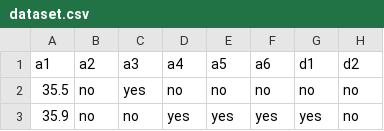
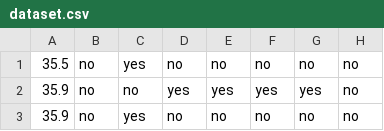
Before and after one commit to grenmon2202/ML-Assignments, a CSV file: dataset.csv, drawn as a sheet; only a part is shown; the shorter side is filled out with more unchanged rows; the diff names each change by its address in the sheet, - before the commit and + after, or states it on an @@ line.

Commit message:
Update dataset.csv

```diff
--- a/dataset.csv
+++ b/dataset.csv
-row 1: a1 | a2 | a3 | a4 | a5 | a6 | d1 | d2
```
